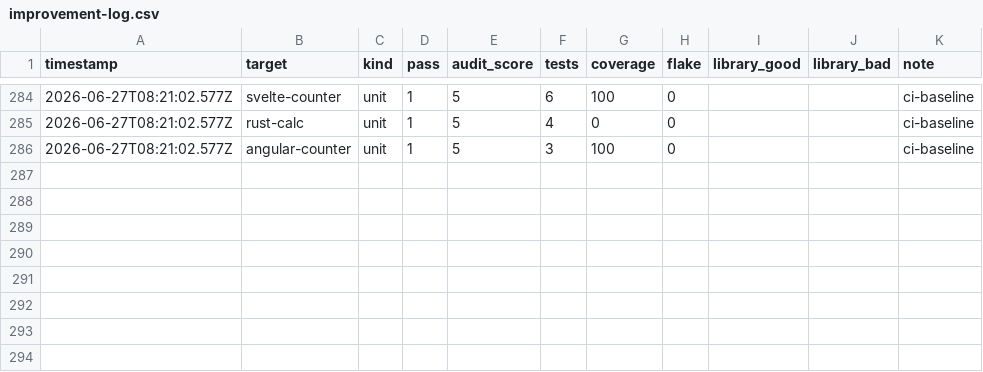
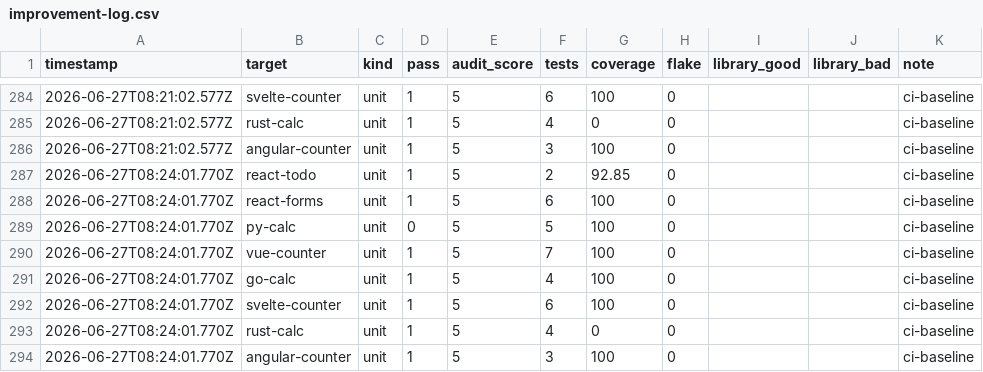
Before and after one commit to MaciekBrzeski/probevane, a CSV file: eval/improvement-log.csv, drawn as a sheet; only a part is shown, gaps mark what is left out.

```diff
--- a/eval/improvement-log.csv
+++ b/eval/improvement-log.csv
@@ -286 +286,9 @@ timestamp,target,kind,pass,audit_score,tests,coverage,flake,library_good,library
 2026-06-27T08:21:02.577Z,angular-counter,unit,1,5,3,100,0,,,ci-baseline
+2026-06-27T08:24:01.770Z,react-todo,unit,1,5,2,92.85,0,,,ci-baseline
+2026-06-27T08:24:01.770Z,react-forms,unit,1,5,6,100,0,,,ci-baseline
+2026-06-27T08:24:01.770Z,py-calc,unit,0,5,5,100,0,,,ci-baseline
+2026-06-27T08:24:01.770Z,vue-counter,unit,1,5,7,100,0,,,ci-baseline
+2026-06-27T08:24:01.770Z,go-calc,unit,1,5,4,100,0,,,ci-baseline
+2026-06-27T08:24:01.770Z,svelte-counter,unit,1,5,6,100,0,,,ci-baseline
+2026-06-27T08:24:01.770Z,rust-calc,unit,1,5,4,0,0,,,ci-baseline
+2026-06-27T08:24:01.770Z,angular-counter,unit,1,5,3,100,0,,,ci-baseline
```
Also changed, not shown: 7 other files.
